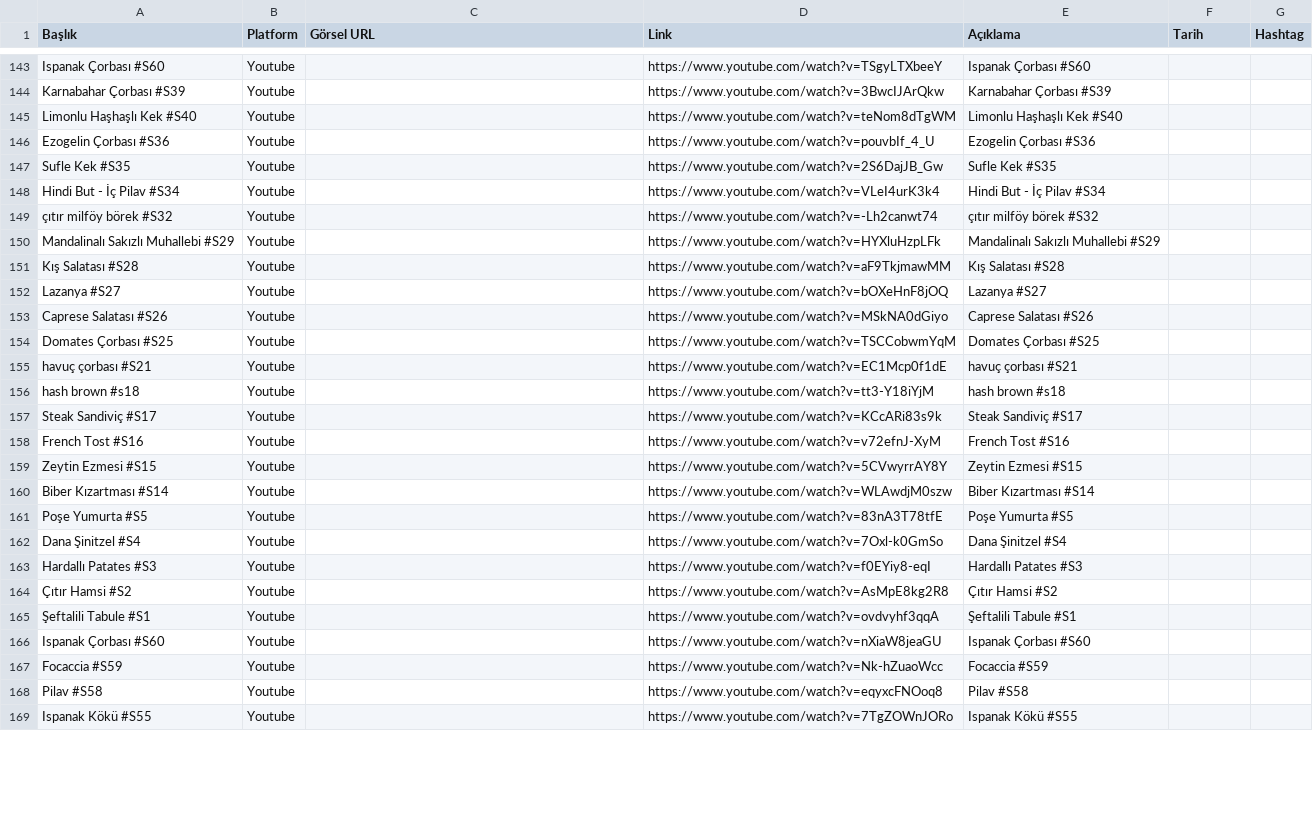
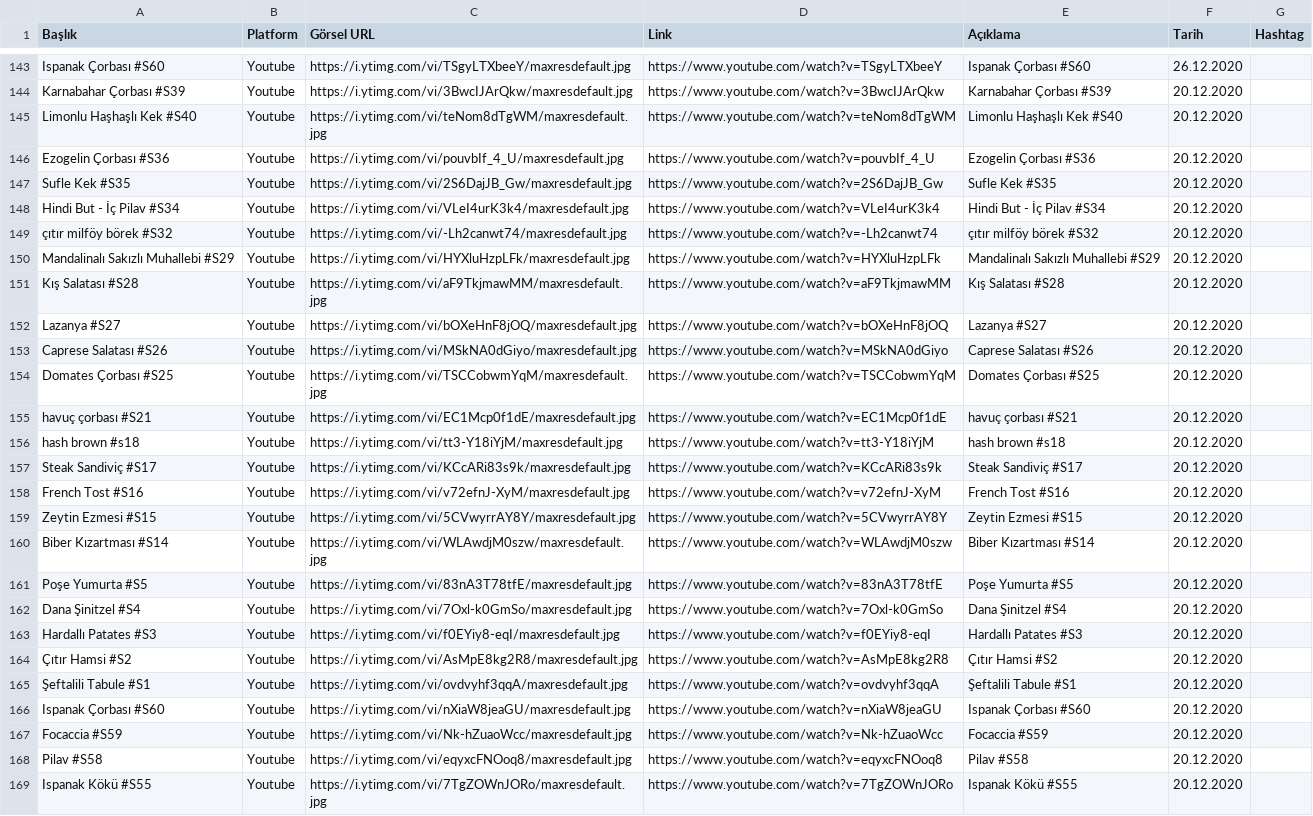
Before and after one commit to mertakiner9/handeakiner.github.io, a CSV file: recipes.csv, drawn as a sheet; only a part is shown, gaps mark what is left out; the diff covers the shown part only; the diff names each change by its address in the sheet, - before the commit and + after, or states it on an @@ line.

```diff
--- a/recipes.csv
+++ b/recipes.csv
-C143 (Görsel URL): (empty)
+C143 (Görsel URL): https://i.ytimg.com/vi/TSgyLTXbeeY/maxresdefault.jpg
-F143 (Tarih): (empty)
+F143 (Tarih): 26.12.2020
-C144 (Görsel URL): (empty)
+C144 (Görsel URL): https://i.ytimg.com/vi/3BwcIJArQkw/maxresdefault.jpg
-F144:F169 (Tarih): (empty)
+F144:F169 (Tarih): 20.12.2020
-C145 (Görsel URL): (empty)
+C145 (Görsel URL): https://i.ytimg.com/vi/teNom8dTgWM/maxresdefault.jpg
-C146 (Görsel URL): (empty)
+C146 (Görsel URL): https://i.ytimg.com/vi/pouvbIf_4_U/maxresdefault.jpg
-C147 (Görsel URL): (empty)
+C147 (Görsel URL): https://i.ytimg.com/vi/2S6DajJB_Gw/maxresdefault.jpg
-C148 (Görsel URL): (empty)
+C148 (Görsel URL): https://i.ytimg.com/vi/VLeI4urK3k4/maxresdefault.jpg
-C149 (Görsel URL): (empty)
+C149 (Görsel URL): https://i.ytimg.com/vi/-Lh2canwt74/maxresdefault.jpg
-C150 (Görsel URL): (empty)
+C150 (Görsel URL): https://i.ytimg.com/vi/HYXluHzpLFk/maxresdefault.jpg
-C151 (Görsel URL): (empty)
+C151 (Görsel URL): https://i.ytimg.com/vi/aF9TkjmawMM/maxresdefault.jpg
-C152 (Görsel URL): (empty)
+C152 (Görsel URL): https://i.ytimg.com/vi/bOXeHnF8jOQ/maxresdefault.jpg
-C153 (Görsel URL): (empty)
+C153 (Görsel URL): https://i.ytimg.com/vi/MSkNA0dGiyo/maxresdefault.jpg
-C154 (Görsel URL): (empty)
+C154 (Görsel URL): https://i.ytimg.com/vi/TSCCobwmYqM/maxresdefault.jpg
-C155 (Görsel URL): (empty)
+C155 (Görsel URL): https://i.ytimg.com/vi/EC1Mcp0f1dE/maxresdefault.jpg
-C156 (Görsel URL): (empty)
+C156 (Görsel URL): https://i.ytimg.com/vi/tt3-Y18iYjM/maxresdefault.jpg
-C157 (Görsel URL): (empty)
+C157 (Görsel URL): https://i.ytimg.com/vi/KCcARi83s9k/maxresdefault.jpg
-C158 (Görsel URL): (empty)
+C158 (Görsel URL): https://i.ytimg.com/vi/v72efnJ-XyM/maxresdefault.jpg
-C159 (Görsel URL): (empty)
+C159 (Görsel URL): https://i.ytimg.com/vi/5CVwyrrAY8Y/maxresdefault.jpg
-C160 (Görsel URL): (empty)
+C160 (Görsel URL): https://i.ytimg.com/vi/WLAwdjM0szw/maxresdefault.jpg
-C161 (Görsel URL): (empty)
+C161 (Görsel URL): https://i.ytimg.com/vi/83nA3T78tfE/maxresdefault.jpg
-C162 (Görsel URL): (empty)
+C162 (Görsel URL): https://i.ytimg.com/vi/7Oxl-k0GmSo/maxresdefault.jpg
-C163 (Görsel URL): (empty)
+C163 (Görsel URL): https://i.ytimg.com/vi/f0EYiy8-eqI/maxresdefault.jpg
-C164 (Görsel URL): (empty)
+C164 (Görsel URL): https://i.ytimg.com/vi/AsMpE8kg2R8/maxresdefault.jpg
-C165 (Görsel URL): (empty)
+C165 (Görsel URL): https://i.ytimg.com/vi/ovdvyhf3qqA/maxresdefault.jpg
-C166 (Görsel URL): (empty)
+C166 (Görsel URL): https://i.ytimg.com/vi/nXiaW8jeaGU/maxresdefault.jpg
-C167 (Görsel URL): (empty)
+C167 (Görsel URL): https://i.ytimg.com/vi/Nk-hZuaoWcc/maxresdefault.jpg
-C168 (Görsel URL): (empty)
+C168 (Görsel URL): https://i.ytimg.com/vi/eqyxcFNOoq8/maxresdefault.jpg
-C169 (Görsel URL): (empty)
+C169 (Görsel URL): https://i.ytimg.com/vi/7TgZOWnJORo/maxresdefault.jpg
```
Also changed, not shown: 110 edited cells elsewhere in this file, 3 other files.
